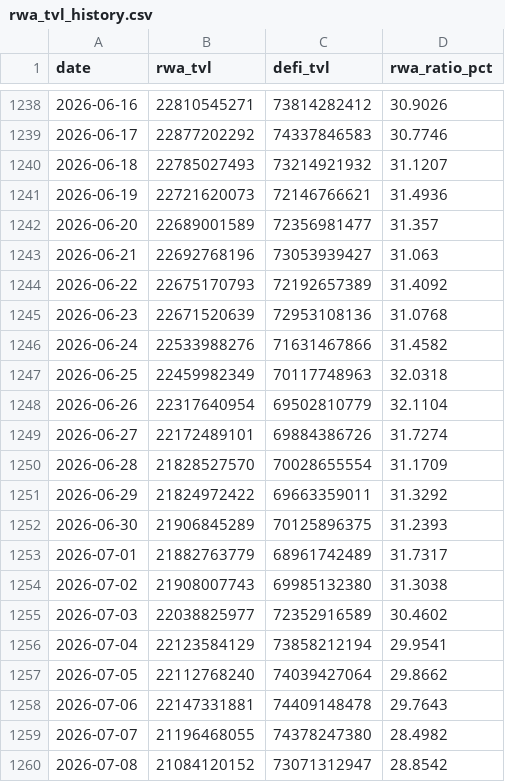
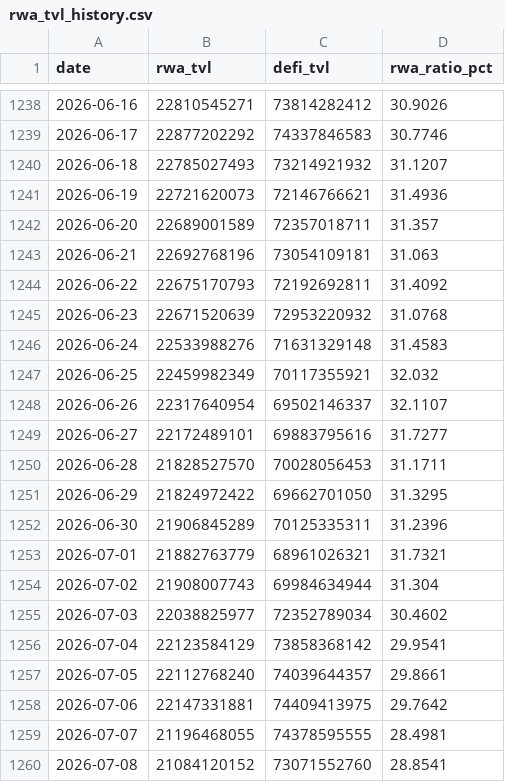
Before and after one commit to kittycapital/rwa-dashboard, a CSV file: data/rwa_tvl_history.csv, drawn as a sheet; only a part is shown, gaps mark what is left out; the diff covers the shown part only.

```diff
--- a/data/rwa_tvl_history.csv
+++ b/data/rwa_tvl_history.csv
@@ -1241,20 +1241,20 @@ date,rwa_tvl,defi_tvl,rwa_ratio_pct
 2026-06-19,22721620073,72146766621,31.4936
-2026-06-20,22689001589,72356981477,31.357
-2026-06-21,22692768196,73053939427,31.063
-2026-06-22,22675170793,72192657389,31.4092
-2026-06-23,22671520639,72953108136,31.0768
-2026-06-24,22533988276,71631467866,31.4582
-2026-06-25,22459982349,70117748963,32.0318
-2026-06-26,22317640954,69502810779,32.1104
-2026-06-27,22172489101,69884386726,31.7274
-2026-06-28,21828527570,70028655554,31.1709
-2026-06-29,21824972422,69663359011,31.3292
-2026-06-30,21906845289,70125896375,31.2393
-2026-07-01,21882763779,68961742489,31.7317
-2026-07-02,21908007743,69985132380,31.3038
-2026-07-03,22038825977,72352916589,30.4602
-2026-07-04,22123584129,73858212194,29.9541
-2026-07-05,22112768240,74039427064,29.8662
-2026-07-06,22147331881,74409148478,29.7643
-2026-07-07,21196468055,74378247380,28.4982
-2026-07-08,21084120152,73071312947,28.8542
+2026-06-20,22689001589,72357018711,31.357
+2026-06-21,22692768196,73054109181,31.063
+2026-06-22,22675170793,72192692811,31.4092
+2026-06-23,22671520639,72953220932,31.0768
+2026-06-24,22533988276,71631329148,31.4583
+2026-06-25,22459982349,70117355921,32.032
+2026-06-26,22317640954,69502146337,32.1107
+2026-06-27,22172489101,69883795616,31.7277
+2026-06-28,21828527570,70028056453,31.1711
+2026-06-29,21824972422,69662701050,31.3295
+2026-06-30,21906845289,70125335311,31.2396
+2026-07-01,21882763779,68961026321,31.7321
+2026-07-02,21908007743,69984634944,31.304
+2026-07-03,22038825977,72352789034,30.4602
+2026-07-04,22123584129,73858368142,29.9541
+2026-07-05,22112768240,74039644357,29.8661
+2026-07-06,22147331881,74409413975,29.7642
+2026-07-07,21196468055,74378595555,28.4981
+2026-07-08,21084120152,73071552760,28.8541
```
Also changed, not shown: 1 added row and 22 edited cells elsewhere in this file, data/rwa_category_history.csv, data/rwa_chains.csv, 3 other files.
